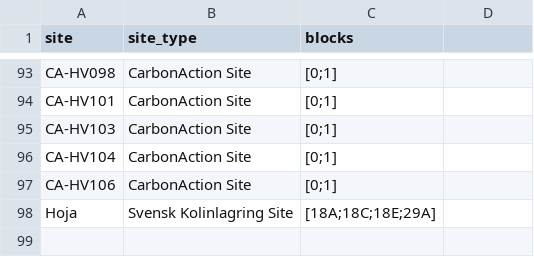
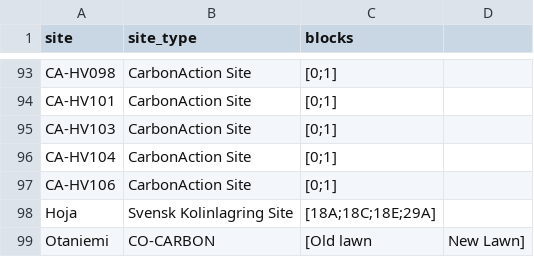
Before and after one commit to PecanProject/fieldactivity, a CSV file: inst/extdata/FOsites.csv, drawn as a sheet; only a part is shown, gaps mark what is left out.

Commit message:
Added one new site, Otaniemi

```diff
--- a/inst/extdata/FOsites.csv
+++ b/inst/extdata/FOsites.csv
@@ -98 +98,2 @@ CA-HV106,CarbonAction Site,[0;1]
 Hoja,Svensk Kolinlagring Site,[18A;18C;18E;29A]
+Otaniemi, CO-CARBON, [Old lawn, New Lawn]
```
